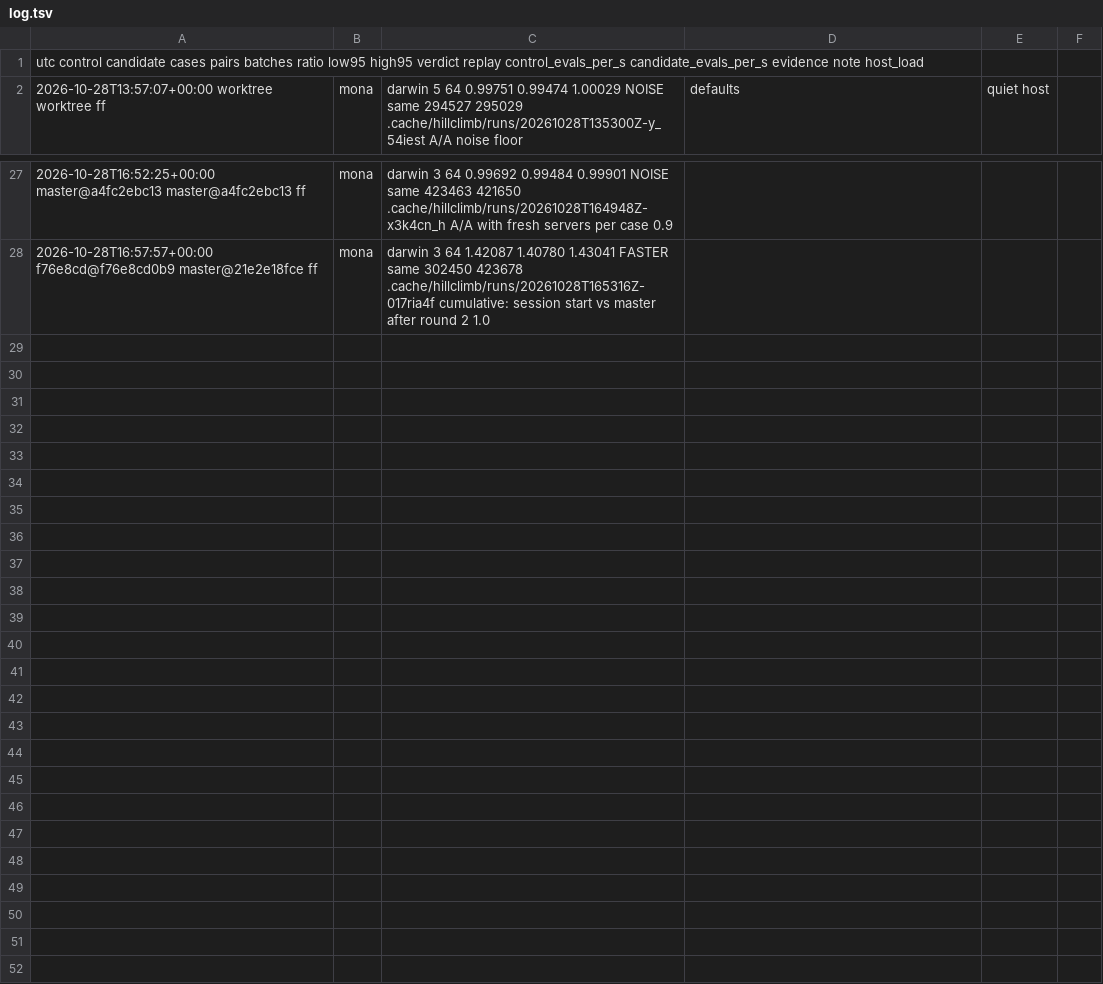
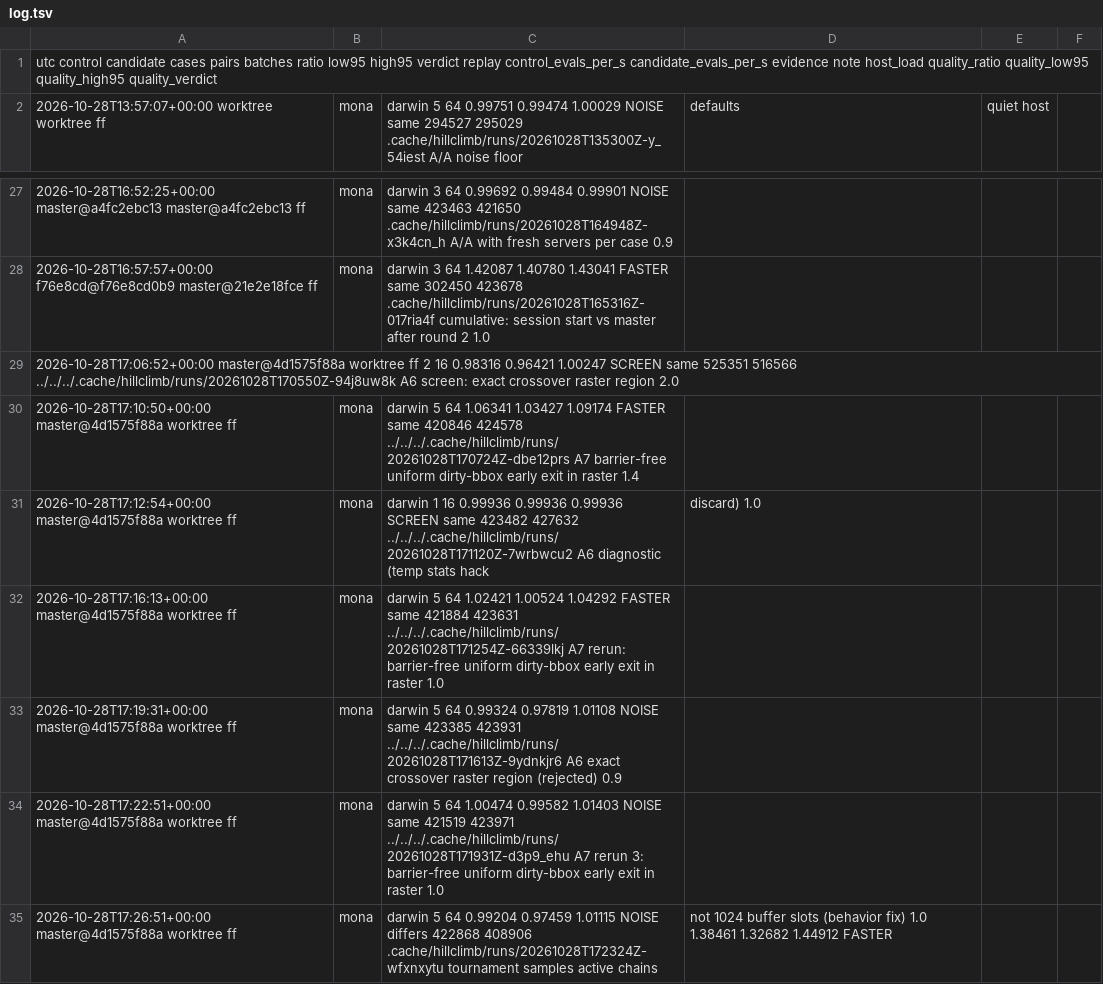
Before and after one commit to petalas/artgen-backend-rust, a TSV file: benchmarks/hillclimb/log.tsv, drawn as a sheet; only a part is shown, gaps mark what is left out.

Commit message:
feat(benchmark): judge hillclimb behavior changes on fitness gain per second
With --allow-behavior-change each pair uses its own seed and a QUALITY
verdict compares best-fitness gain per timed second. Each trial also
measures CPU used outside the run; the load average had missed parallel
cargo builds that biased two screens.

```diff
--- a/benchmarks/hillclimb/log.tsv
+++ b/benchmarks/hillclimb/log.tsv
@@ -1,2 +1,2 @@
-utc	control	candidate	cases	pairs	batches	ratio	low95	high95	verdict	replay	control_evals_per_s	candidate_evals_per_s	evidence	note	host_load
+utc	control	candidate	cases	pairs	batches	ratio	low95	high95	verdict	replay	control_evals_per_s	candidate_evals_per_s	evidence	note	host_load	quality_ratio	quality_low95	quality_high95	quality_verdict
 2026-10-28T13:57:07+00:00	worktree	worktree	ff,mona,darwin	5	64	0.99751	0.99474	1.00029	NOISE	same	294527	295029	.cache/hillclimb/runs/20261028T135300Z-y_54iest	A/A noise floor, defaults, quiet host
@@ -28 +28,8 @@ utc	control	candidate	cases	pairs	batches	ratio	low95	high95	verdict	replay	cont
 2026-10-28T16:57:57+00:00	f76e8cd@f76e8cd0b9	master@21e2e18fce	ff,mona,darwin	3	64	1.42087	1.40780	1.43041	FASTER	same	302450	423678	.cache/hillclimb/runs/20261028T165316Z-017ria4f	cumulative: session start vs master after round 2	1.0
+2026-10-28T17:06:52+00:00	master@4d1575f88a	worktree	ff	2	16	0.98316	0.96421	1.00247	SCREEN	same	525351	516566	../../../.cache/hillclimb/runs/20261028T170550Z-94j8uw8k	A6 screen: exact crossover raster region	2.0
+2026-10-28T17:10:50+00:00	master@4d1575f88a	worktree	ff,mona,darwin	5	64	1.06341	1.03427	1.09174	FASTER	same	420846	424578	../../../.cache/hillclimb/runs/20261028T170724Z-dbe12prs	A7 barrier-free uniform dirty-bbox early exit in raster	1.4
+2026-10-28T17:12:54+00:00	master@4d1575f88a	worktree	ff,mona,darwin	1	16	0.99936	0.99936	0.99936	SCREEN	same	423482	427632	../../../.cache/hillclimb/runs/20261028T171120Z-7wrbwcu2	A6 diagnostic (temp stats hack, discard)	1.0
+2026-10-28T17:16:13+00:00	master@4d1575f88a	worktree	ff,mona,darwin	5	64	1.02421	1.00524	1.04292	FASTER	same	421884	423631	../../../.cache/hillclimb/runs/20261028T171254Z-66339lkj	A7 rerun: barrier-free uniform dirty-bbox early exit in raster	1.0
+2026-10-28T17:19:31+00:00	master@4d1575f88a	worktree	ff,mona,darwin	5	64	0.99324	0.97819	1.01108	NOISE	same	423385	423931	../../../.cache/hillclimb/runs/20261028T171613Z-9ydnkjr6	A6 exact crossover raster region (rejected)	0.9
+2026-10-28T17:22:51+00:00	master@4d1575f88a	worktree	ff,mona,darwin	5	64	1.00474	0.99582	1.01403	NOISE	same	421519	423971	../../../.cache/hillclimb/runs/20261028T171931Z-d3p9_ehu	A7 rerun 3: barrier-free uniform dirty-bbox early exit in raster	1.0
+2026-10-28T17:26:51+00:00	master@4d1575f88a	worktree	ff,mona,darwin	5	64	0.99204	0.97459	1.01115	NOISE	differs	422868	408906	.cache/hillclimb/runs/20261028T172324Z-wfxnxytu	tournament samples active chains, not 1024 buffer slots (behavior fix)	1.0	1.38461	1.32682	1.44912	FASTER
```
Also changed, not shown: 3 other files.
